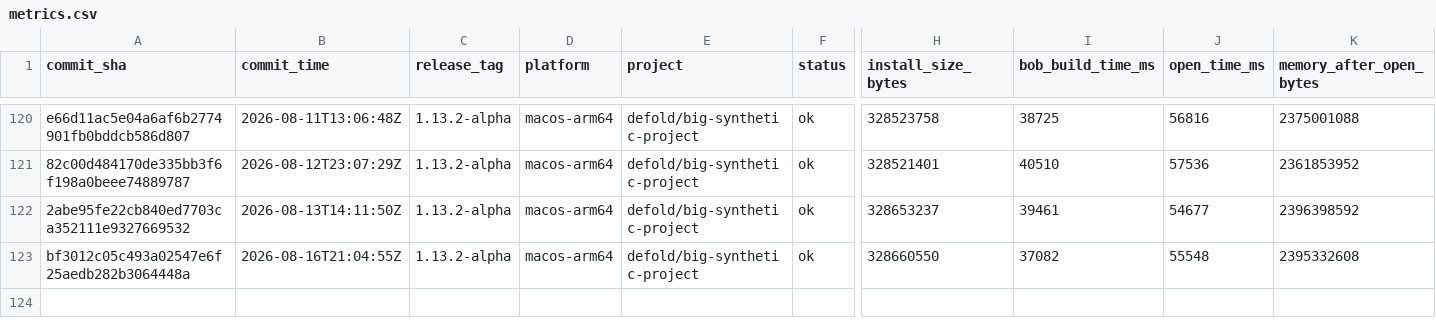
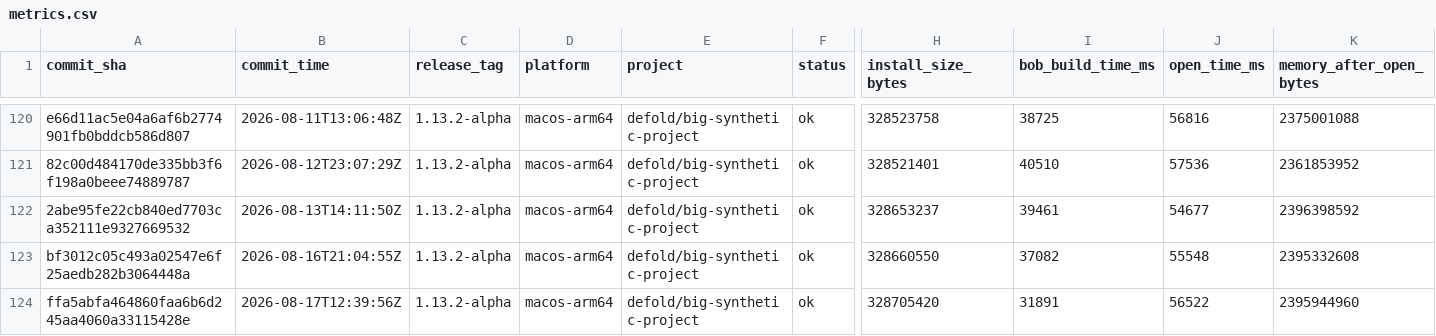
Before and after one commit to defold/tool-metrics, a CSV file: data/metrics.csv, drawn as a sheet; only a part is shown, gaps mark what is left out; rows hold the shown columns only; the diff names each change by its address in the sheet, - before the commit and + after, or states it on an @@ line.

```diff
--- a/data/metrics.csv
+++ b/data/metrics.csv
+row 124: ffa5abfa464860faa6b6d245aa4060a33115428e | 2026-08-17T12:39:56Z | 1.13.2-alpha | macos-arm64 | defold/big-synthetic-project | ok | 328705420 | 31891 | 56522 | 2395944960
```
Also changed, not shown: 7 other files.
